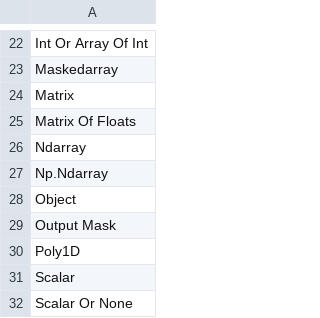
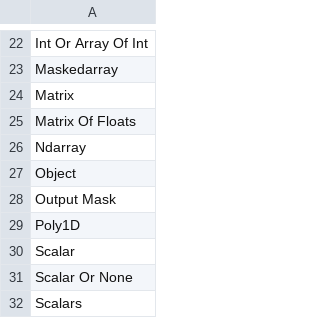
Before and after one commit to lxmliu2002/ZRGJ2023, a CSV file: lxc/data/numpy_return_nodes.csv, drawn as a sheet; only a part is shown, gaps mark what is left out; the shorter side is filled out with more unchanged rows; the diff names each change by its address in the sheet, - before the commit and + after, or states it on an @@ line.

```diff
--- a/lxc/data/numpy_return_nodes.csv
+++ b/lxc/data/numpy_return_nodes.csv
-row 27: Np.Ndarray
```
Also changed, not shown: lxc/data/numpy_method.csv, lxc/data/pandas_return_nodes.csv, 6 other files.
